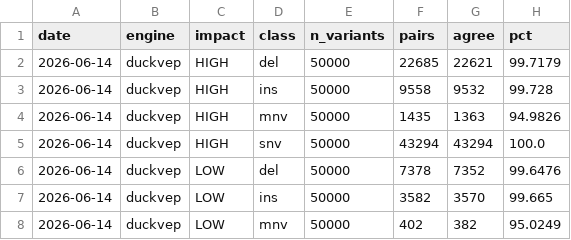
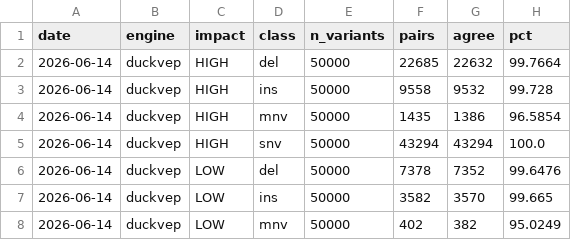
Before and after one commit to sounkou-bioinfo/duckvep, a CSV file: correctness/data/concordance_by_impact.csv, drawn as a sheet; only a part is shown.

```diff
--- a/correctness/data/concordance_by_impact.csv
+++ b/correctness/data/concordance_by_impact.csv
@@ -1,5 +1,5 @@
 date,engine,impact,class,n_variants,pairs,agree,pct
-2026-06-14,duckvep,HIGH,del,50000,22685,22621,99.7179
+2026-06-14,duckvep,HIGH,del,50000,22685,22632,99.7664
 2026-06-14,duckvep,HIGH,ins,50000,9558,9532,99.728
-2026-06-14,duckvep,HIGH,mnv,50000,1435,1363,94.9826
+2026-06-14,duckvep,HIGH,mnv,50000,1435,1386,96.5854
 2026-06-14,duckvep,HIGH,snv,50000,43294,43294,100.0
```
Also changed, not shown: correctness/data/discordance_by_consequence.csv, correctness/data/error_transitions.csv, 4 other files.
